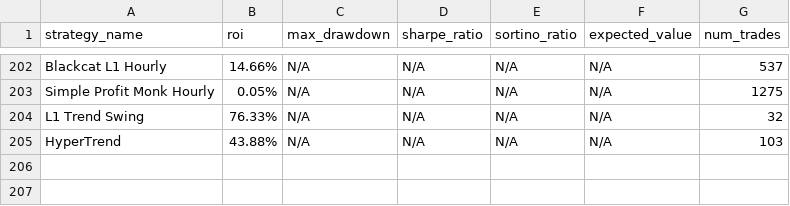
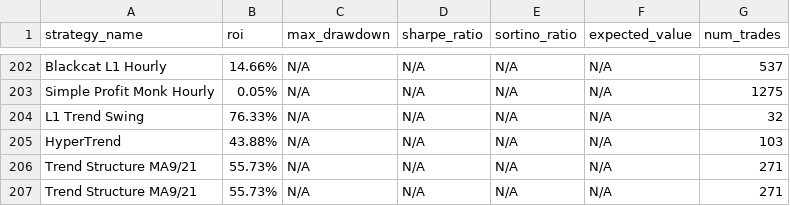
Before and after one commit to kirril803-dotcom/openclaw-backtests, a CSV file: results.csv, drawn as a sheet; only a part is shown, gaps mark what is left out.

```diff
--- a/results.csv
+++ b/results.csv
@@ -205 +205,3 @@ L1 Trend Swing,76.33%,N/A,N/A,N/A,N/A,32
 HyperTrend,43.88%,N/A,N/A,N/A,N/A,103
+Trend Structure MA9/21,55.73%,N/A,N/A,N/A,N/A,271
+Trend Structure MA9/21,55.73%,N/A,N/A,N/A,N/A,271
```
Also changed, not shown: 2 other files.
